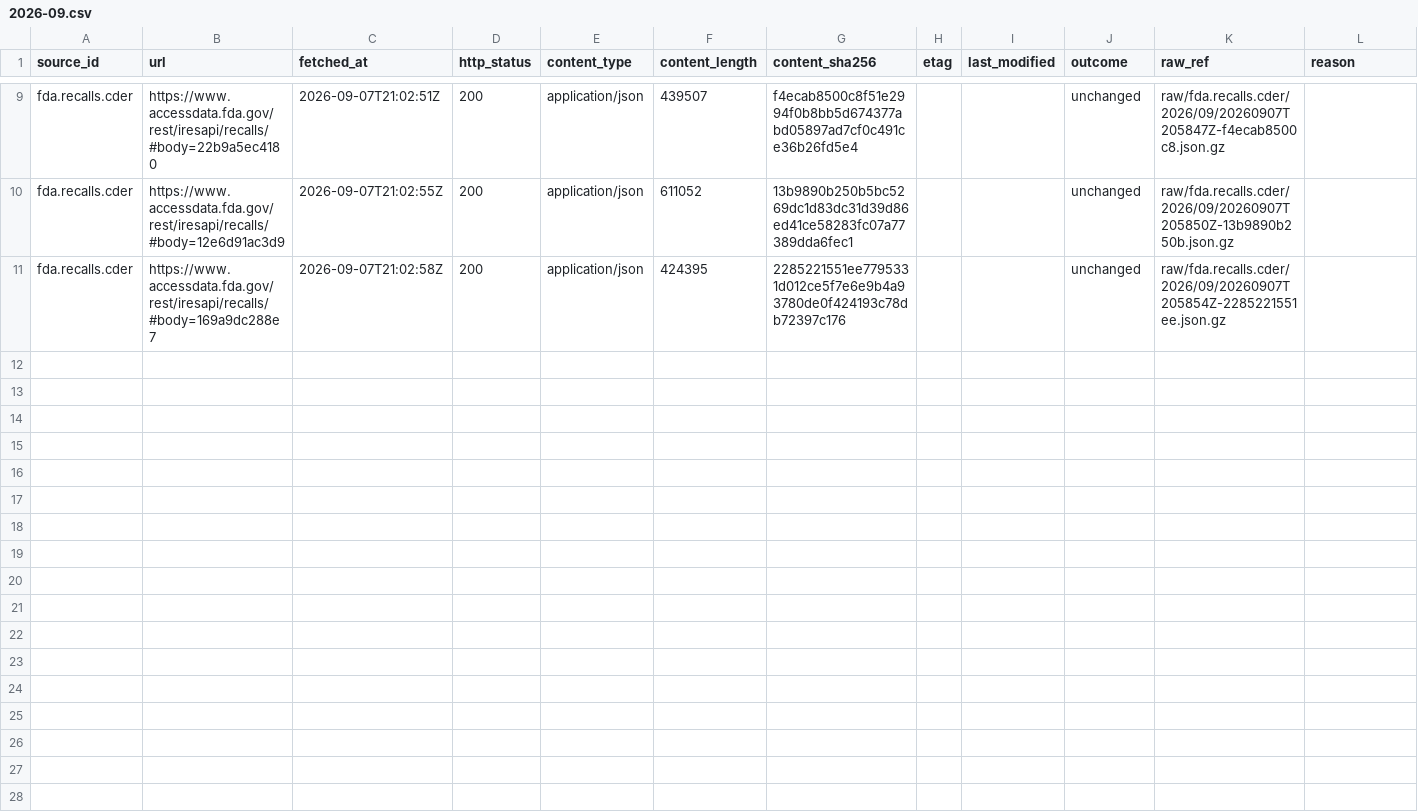
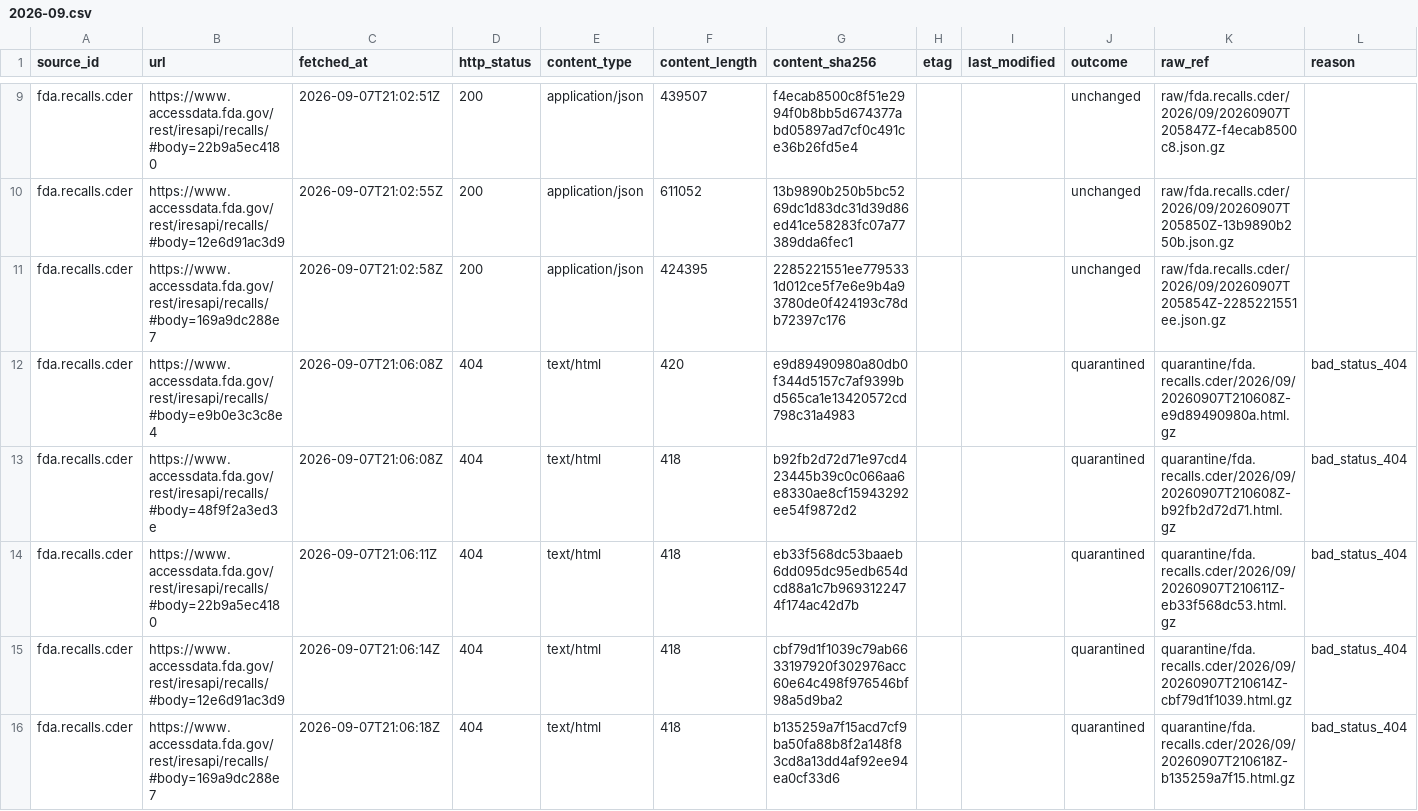
Before and after one commit to q3dresearch/wss-drug-scarcity, a CSV file: manifest/fda.recalls.cder/2026-09.csv, drawn as a sheet; only a part is shown, gaps mark what is left out; rows hold the shown columns only; the diff names each change by its address in the sheet, - before the commit and + after, or states it on an @@ line.

```diff
--- a/manifest/fda.recalls.cder/2026-09.csv
+++ b/manifest/fda.recalls.cder/2026-09.csv
+row 12: fda.recalls.cder | https://www.accessdata.fda.gov/rest/iresapi/recalls/#body=e9b0e3c3c8e4 | 2026-09-07T21:06:08Z | 404 | text/html | 420 | e9d89490980a80db0f344d5157c7af9399bd565ca1e13420572cd798c31a4983 |  |  | quarantined | quarantine/fda.recalls.cder/2026/09/20260907T210608Z-e9d89490980a.html.gz | bad_status_404
+row 13: fda.recalls.cder | https://www.accessdata.fda.gov/rest/iresapi/recalls/#body=48f9f2a3ed3e | 2026-09-07T21:06:08Z | 404 | text/html | 418 | b92fb2d72d71e97cd423445b39c0c066aa6e8330ae8cf15943292ee54f9872d2 |  |  | quarantined | quarantine/fda.recalls.cder/2026/09/20260907T210608Z-b92fb2d72d71.html.gz | bad_status_404
+row 14: fda.recalls.cder | https://www.accessdata.fda.gov/rest/iresapi/recalls/#body=22b9a5ec4180 | 2026-09-07T21:06:11Z | 404 | text/html | 418 | eb33f568dc53baaeb6dd095dc95edb654dcd88a1c7b9693122474f174ac42d7b |  |  | quarantined | quarantine/fda.recalls.cder/2026/09/20260907T210611Z-eb33f568dc53.html.gz | bad_status_404
+row 15: fda.recalls.cder | https://www.accessdata.fda.gov/rest/iresapi/recalls/#body=12e6d91ac3d9 | 2026-09-07T21:06:14Z | 404 | text/html | 418 | cbf79d1f1039c79ab6633197920f302976acc60e64c498f976546bf98a5d9ba2 |  |  | quarantined | quarantine/fda.recalls.cder/2026/09/20260907T210614Z-cbf79d1f1039.html.gz | bad_status_404
+row 16: fda.recalls.cder | https://www.accessdata.fda.gov/rest/iresapi/recalls/#body=169a9dc288e7 | 2026-09-07T21:06:18Z | 404 | text/html | 418 | b135259a7f15acd7cf9ba50fa88b8f2a148f83cd8a13dd4af92ee94ea0cf33d6 |  |  | quarantined | quarantine/fda.recalls.cder/2026/09/20260907T210618Z-b135259a7f15.html.gz | bad_status_404
```
Also changed, not shown: manifest/fda.complianceactions.drugs/2026-09.csv, manifest/fda.importalert.66-40/2026-09.csv, 4 other files.
